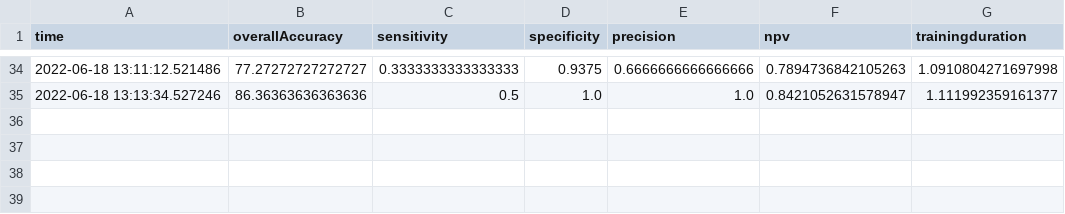
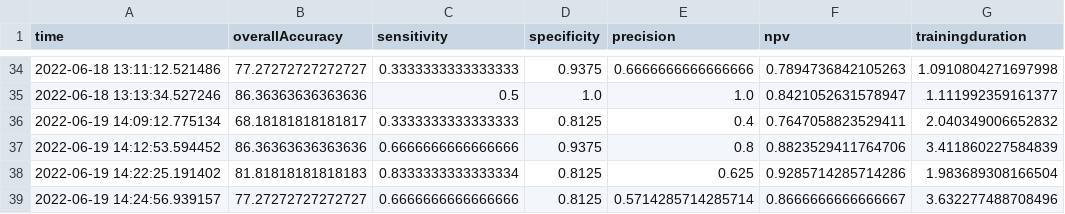
Before and after one commit to ArtuursK/plant-disease-detection, a CSV file: Experiments/RF_results.csv, drawn as a sheet; only a part is shown, gaps mark what is left out.

Commit message:
Add ROC evaluation, retry SVM experiment (v2)

```diff
--- a/Experiments/RF_results.csv
+++ b/Experiments/RF_results.csv
@@ -35 +35,5 @@ time,overallAccuracy,sensitivity,specificity,precision,npv,trainingduration
 2022-06-18 13:13:34.527246,86.36363636363636,0.5,1.0,1.0,0.8421052631578947,1.111992359161377
+2022-06-19 14:09:12.775134,68.18181818181817,0.3333333333333333,0.8125,0.4,0.7647058823529411,2.040349006652832
+2022-06-19 14:12:53.594452,86.36363636363636,0.6666666666666666,0.9375,0.8,0.8823529411764706,3.411860227584839
+2022-06-19 14:22:25.191402,81.81818181818183,0.8333333333333334,0.8125,0.625,0.9285714285714286,1.983689308166504
+2022-06-19 14:24:56.939157,77.27272727272727,0.6666666666666666,0.8125,0.5714285714285714,0.8666666666666667,3.632277488708496
```
Also changed, not shown: Experiments/CNN_results.csv, 6 other files.
